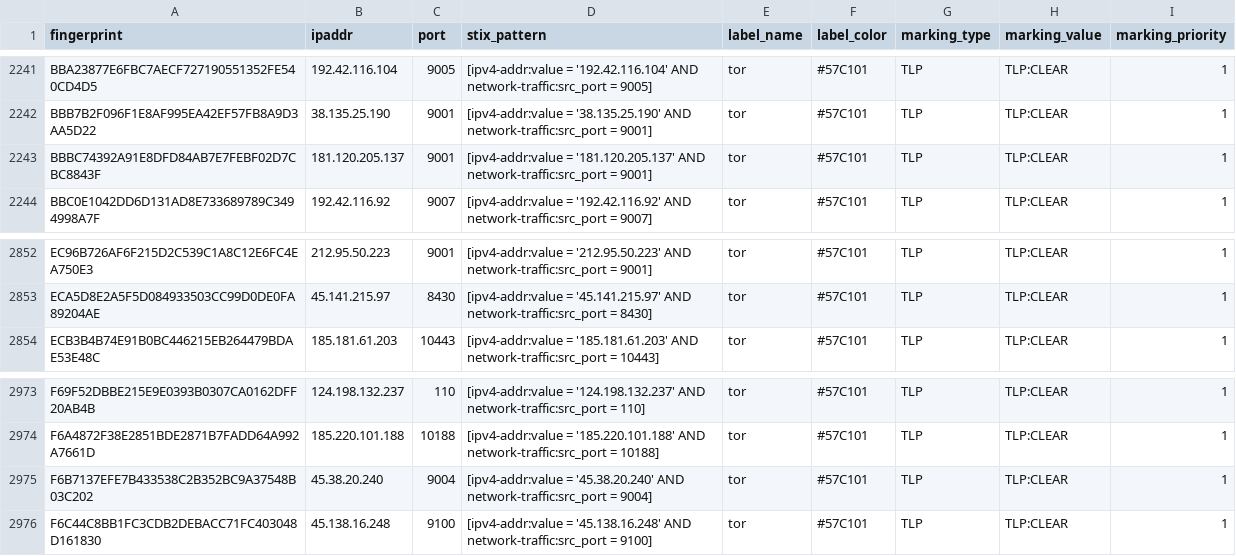
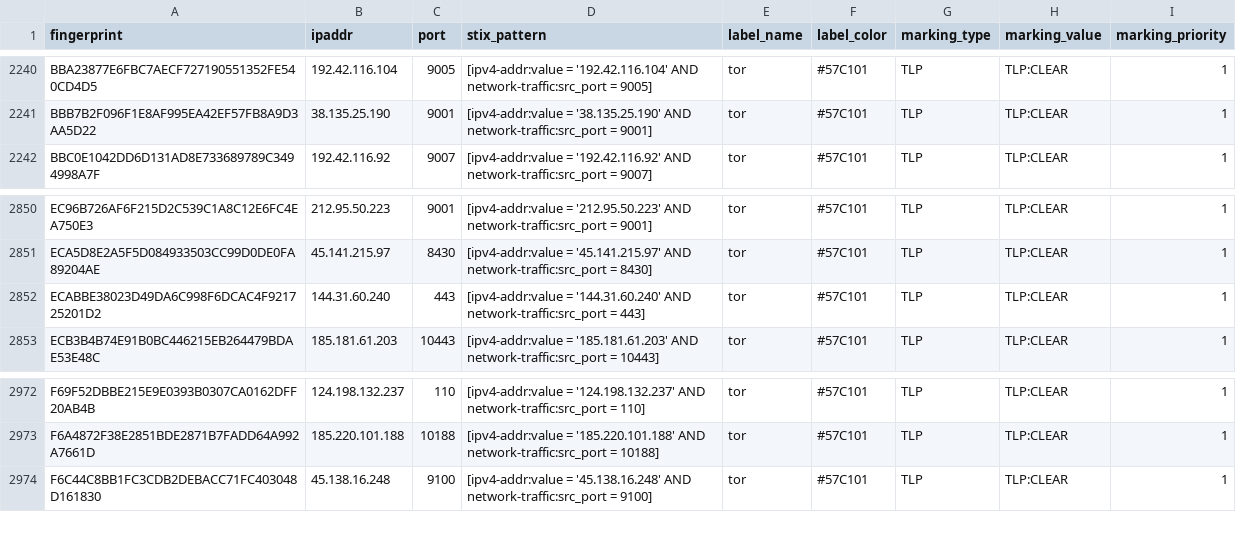
Before and after one commit to DreadFog/tor_csv_feed_opencti, a CSV file: latest.exits_v4.csv, drawn as a sheet; only a part is shown, gaps mark what is left out; removed rows and columns are numbered as before the commit, all else as after; the diff covers the shown part only; the diff names each change by its address in the sheet, - before the commit and + after, or states it on an @@ line.

```diff
--- a/latest.exits_v4.csv
+++ b/latest.exits_v4.csv
-row 2243: BBBC74392A91E8DFD84AB7E7FEBF02D7CBC8843F | 181.120.205.137 | 9001 | [ipv4-addr:value = '181.120.205.137' AND network-traffic:src_port = 9001] | tor | #57C101 | TLP | TLP:CLEAR | 1
+row 2852: ECABBE38023D49DA6C998F6DCAC4F921725201D2 | 144.31.60.240 | 443 | [ipv4-addr:value = '144.31.60.240' AND network-traffic:src_port = 443] | tor | #57C101 | TLP | TLP:CLEAR | 1
-row 2975: F6B7137EFE7B433538C2B352BC9A37548B03C202 | 45.38.20.240 | 9004 | [ipv4-addr:value = '45.38.20.240' AND network-traffic:src_port = 9004] | tor | #57C101 | TLP | TLP:CLEAR | 1
```
Also changed, not shown: 2 added rows and 3 removed rows elsewhere in this file, latest.all_v6.csv, latest.exits_v6.csv, 3 other files.
